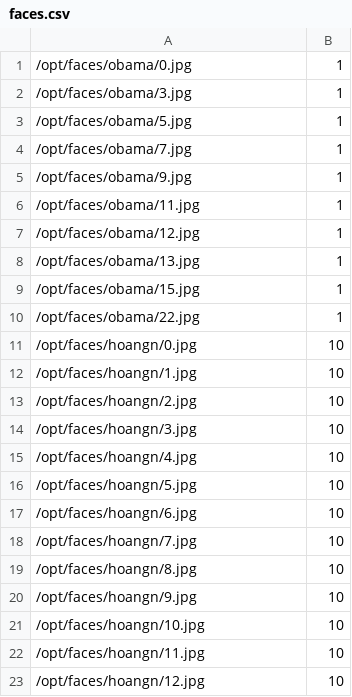
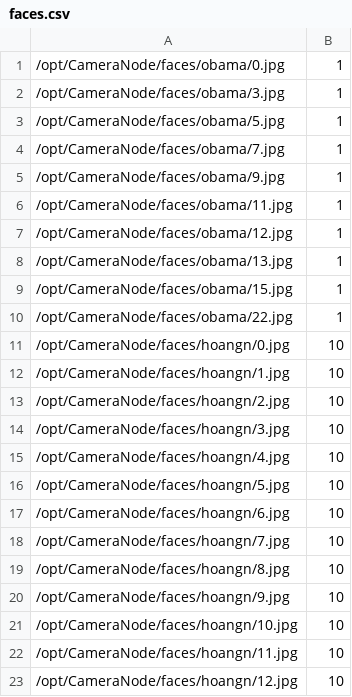
Before and after one commit to hoanghon00/CameraNode, a CSV file: resource/faces.csv, drawn as a sheet.

Commit message:
Update faces location to match with new tutorial.
Signed-off-by: Ryan Nguyen <hoangnn3007@gmail.com>

```diff
--- a/resource/faces.csv
+++ b/resource/faces.csv
@@ -1,23 +1,23 @@
-/opt/faces/obama/0.jpg;1
-/opt/faces/obama/3.jpg;1
-/opt/faces/obama/5.jpg;1
-/opt/faces/obama/7.jpg;1
-/opt/faces/obama/9.jpg;1
-/opt/faces/obama/11.jpg;1
-/opt/faces/obama/12.jpg;1
-/opt/faces/obama/13.jpg;1
-/opt/faces/obama/15.jpg;1
-/opt/faces/obama/22.jpg;1
-/opt/faces/hoangn/0.jpg;10
-/opt/faces/hoangn/1.jpg;10
-/opt/faces/hoangn/2.jpg;10
-/opt/faces/hoangn/3.jpg;10
-/opt/faces/hoangn/4.jpg;10
-/opt/faces/hoangn/5.jpg;10
-/opt/faces/hoangn/6.jpg;10
-/opt/faces/hoangn/7.jpg;10
-/opt/faces/hoangn/8.jpg;10
-/opt/faces/hoangn/9.jpg;10
-/opt/faces/hoangn/10.jpg;10
-/opt/faces/hoangn/11.jpg;10
-/opt/faces/hoangn/12.jpg;10
+/opt/CameraNode/faces/obama/0.jpg;1
+/opt/CameraNode/faces/obama/3.jpg;1
+/opt/CameraNode/faces/obama/5.jpg;1
+/opt/CameraNode/faces/obama/7.jpg;1
+/opt/CameraNode/faces/obama/9.jpg;1
+/opt/CameraNode/faces/obama/11.jpg;1
+/opt/CameraNode/faces/obama/12.jpg;1
+/opt/CameraNode/faces/obama/13.jpg;1
+/opt/CameraNode/faces/obama/15.jpg;1
+/opt/CameraNode/faces/obama/22.jpg;1
+/opt/CameraNode/faces/hoangn/0.jpg;10
+/opt/CameraNode/faces/hoangn/1.jpg;10
+/opt/CameraNode/faces/hoangn/2.jpg;10
+/opt/CameraNode/faces/hoangn/3.jpg;10
+/opt/CameraNode/faces/hoangn/4.jpg;10
+/opt/CameraNode/faces/hoangn/5.jpg;10
+/opt/CameraNode/faces/hoangn/6.jpg;10
+/opt/CameraNode/faces/hoangn/7.jpg;10
+/opt/CameraNode/faces/hoangn/8.jpg;10
+/opt/CameraNode/faces/hoangn/9.jpg;10
+/opt/CameraNode/faces/hoangn/10.jpg;10
+/opt/CameraNode/faces/hoangn/11.jpg;10
+/opt/CameraNode/faces/hoangn/12.jpg;10
```
